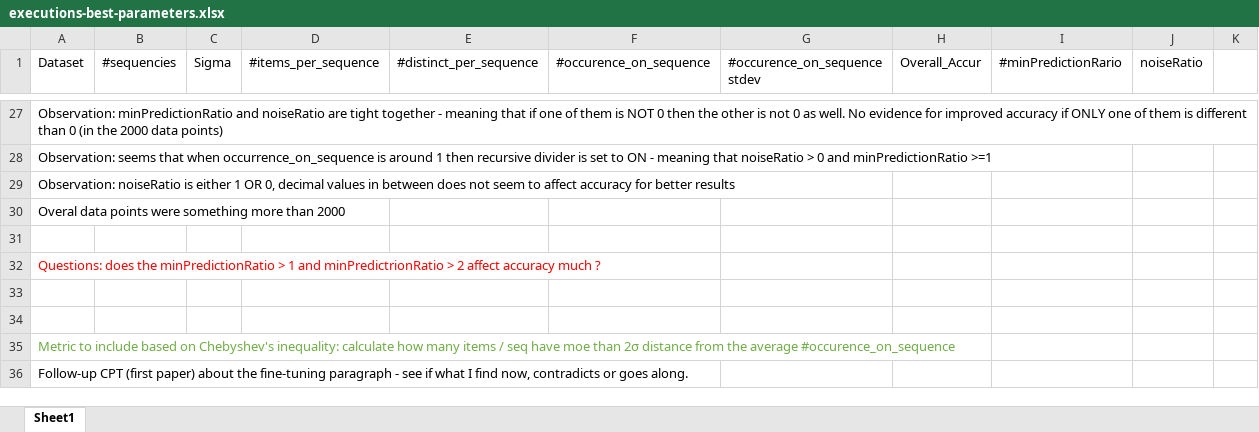
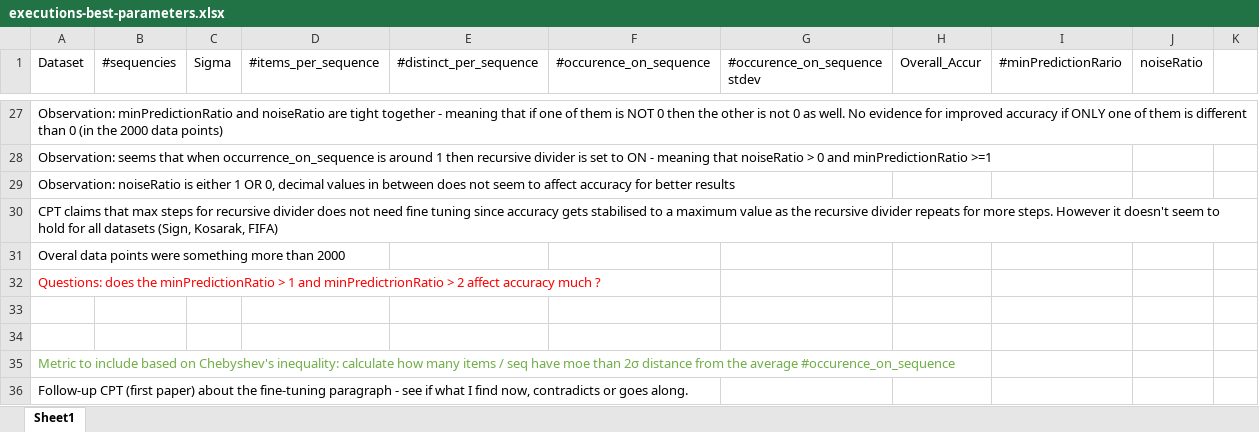
Before and after one commit to rafkt/Predictors_tests, an Excel workbook: executions-best-parameters.xlsx, sheet Sheet1, drawn as a sheet; only a part is shown, gaps mark what is left out; values as stored, in another font and other column widths than the file's, no borders; removed rows and columns are numbered as before the commit, all else as after; the diff names each change by its address in the sheet, - before the commit and + after, or states it on an @@ line.

Commit message:
spreadsheet minor commenting

```diff
--- a/executions-best-parameters.xlsx (sheet Sheet1)
+++ b/executions-best-parameters.xlsx (sheet Sheet1)
+row 30: CPT claims that max steps for recursive divider does not need fine tuning since accuracy gets stabilised to a maximum value as the recursive divider repeats for more steps. However it doesn't seem to hold for all datasets (Sign, Kosarak, FIFA)
-row 31: (empty)
```
Also changed, not shown: 1 other file.
